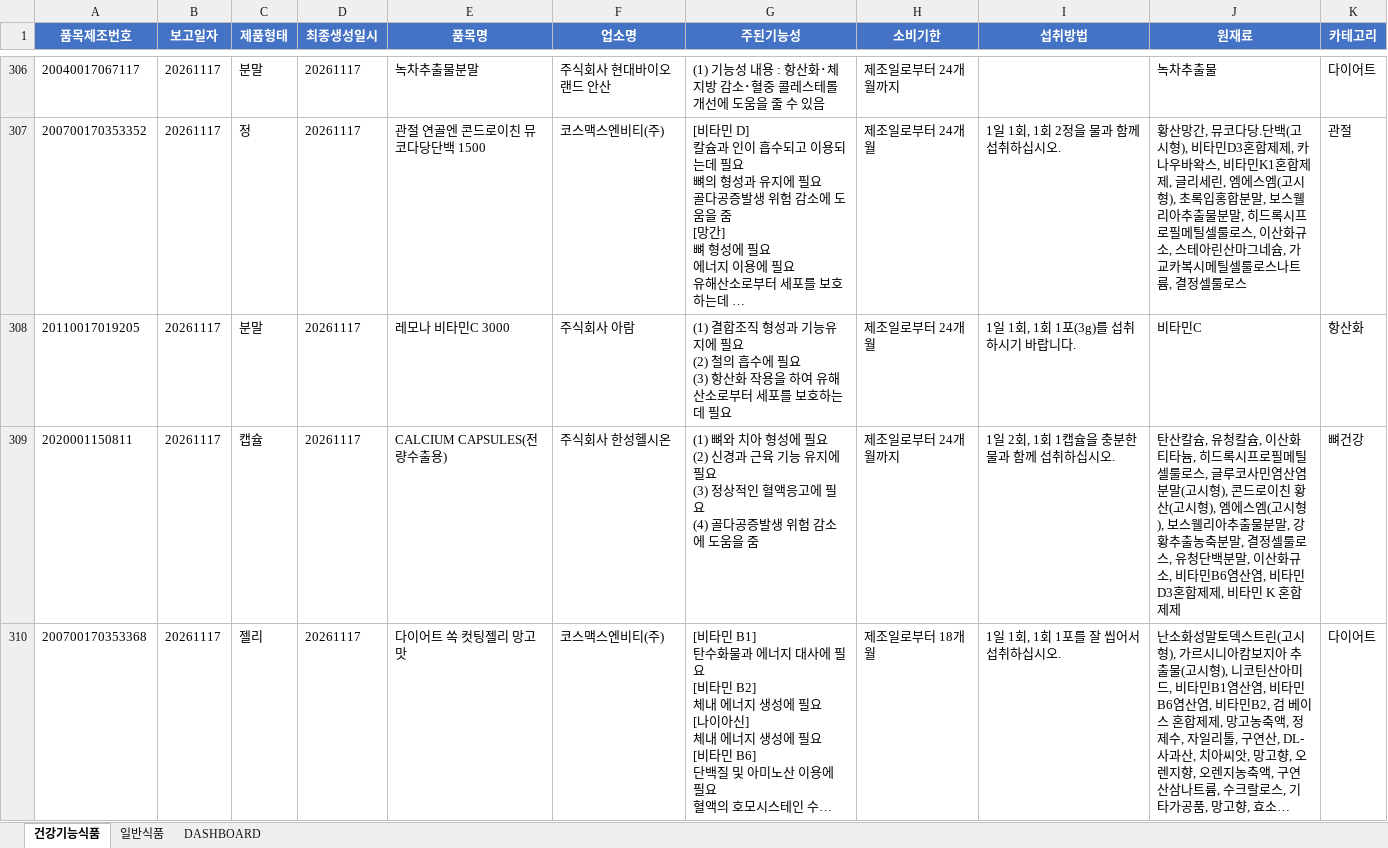
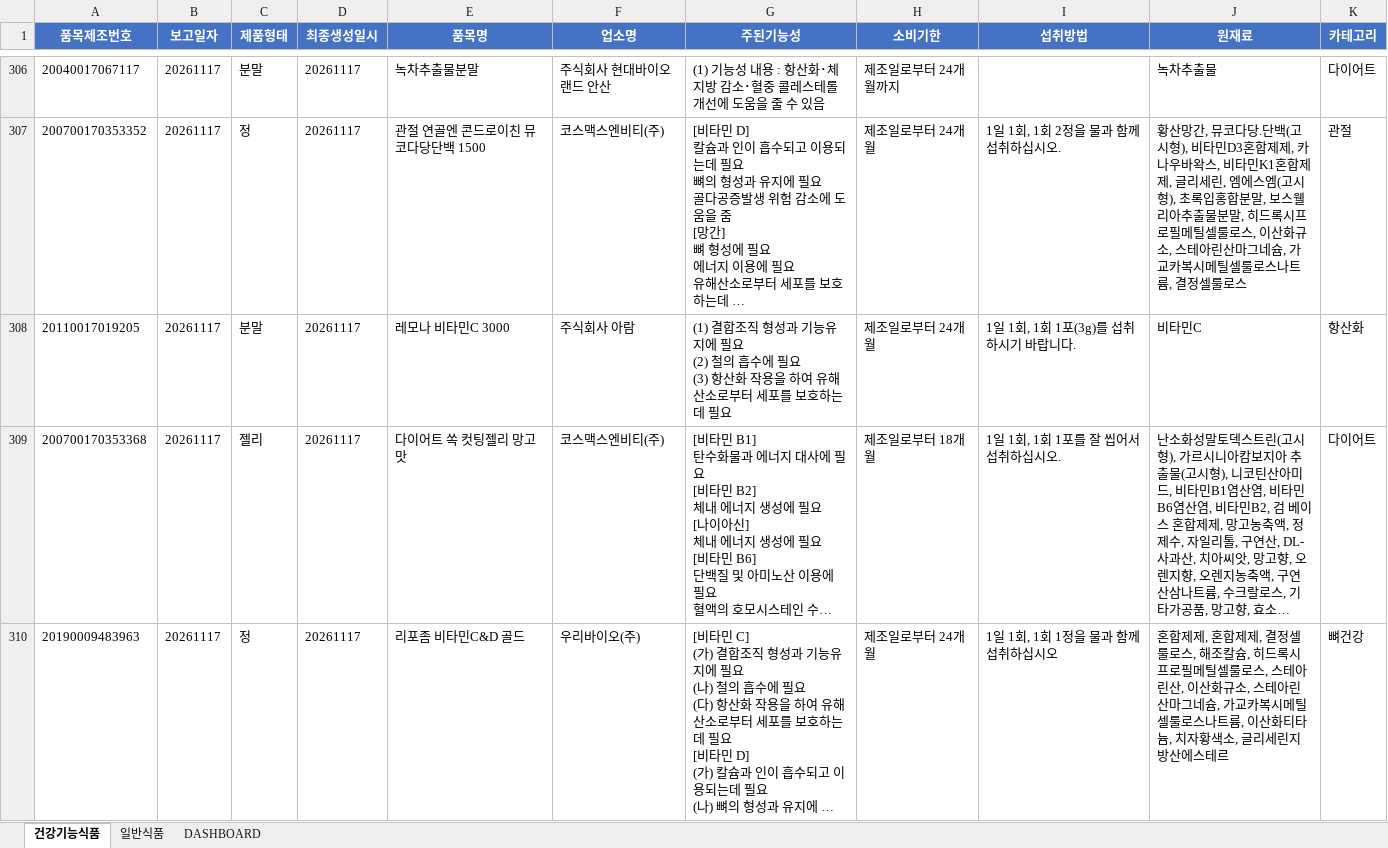
Before and after one commit to primexx98-sudo/food-product-status, an Excel workbook: output/2026-11_품목신고보고현황.xlsx, sheet 건강기능식품, drawn as a sheet; only a part is shown, gaps mark what is left out; the shorter side is filled out with more unchanged rows; long unchanged cells end in …; values as stored, in another font and other column widths than the file's, no borders; removed rows and columns are numbered as before the commit, all else as after; ↵ is a line break in a cell; the diff covers the shown part only; the diff names each change by its address in the sheet, - before the commit and + after, or states it on an @@ line.

```diff
--- a/output/2026-11_품목신고보고현황.xlsx (sheet 건강기능식품)
+++ b/output/2026-11_품목신고보고현황.xlsx (sheet 건강기능식품)
-row 309: 2020001150811 | 20261117 | 캡슐 | 20261117 | CALCIUM CAPSULES(전량수출용) | 주식회사 한성헬시온 | (1) 뼈와 치아 형성에 필요 ↵ (2) 신경과 근육 기능 유지에 필요 ↵ (3) 정상적인 혈액응고에 필요 ↵ (4) 골다공증발생 위험 감소에 도움을 줌 | 제조일로부터 24개월까지 | 1일 2회, 1회 1캡슐을 충분한 물과 함께 섭취하십시오. | 탄산칼슘, 유청칼슘, 이산화티타늄, 히드록시프로필메틸셀룰로스, 글루코사민염산염분말(고시형), 콘드로이친 황산(고시형), 엠에스엠(고시형), 보스웰리아추출물분말, 강황추출농축분말, 결정셀룰로스, 유청단백분말, 이산화규소, 비타민B6염산염, 비타민D3혼합제제, 비타민 K 혼합제제 | 뼈건강
```
Also changed, not shown: 35 added rows and 8 removed rows elsewhere in this sheet, sheet 일반식품, sheet DASHBOARD, 9 other files.
